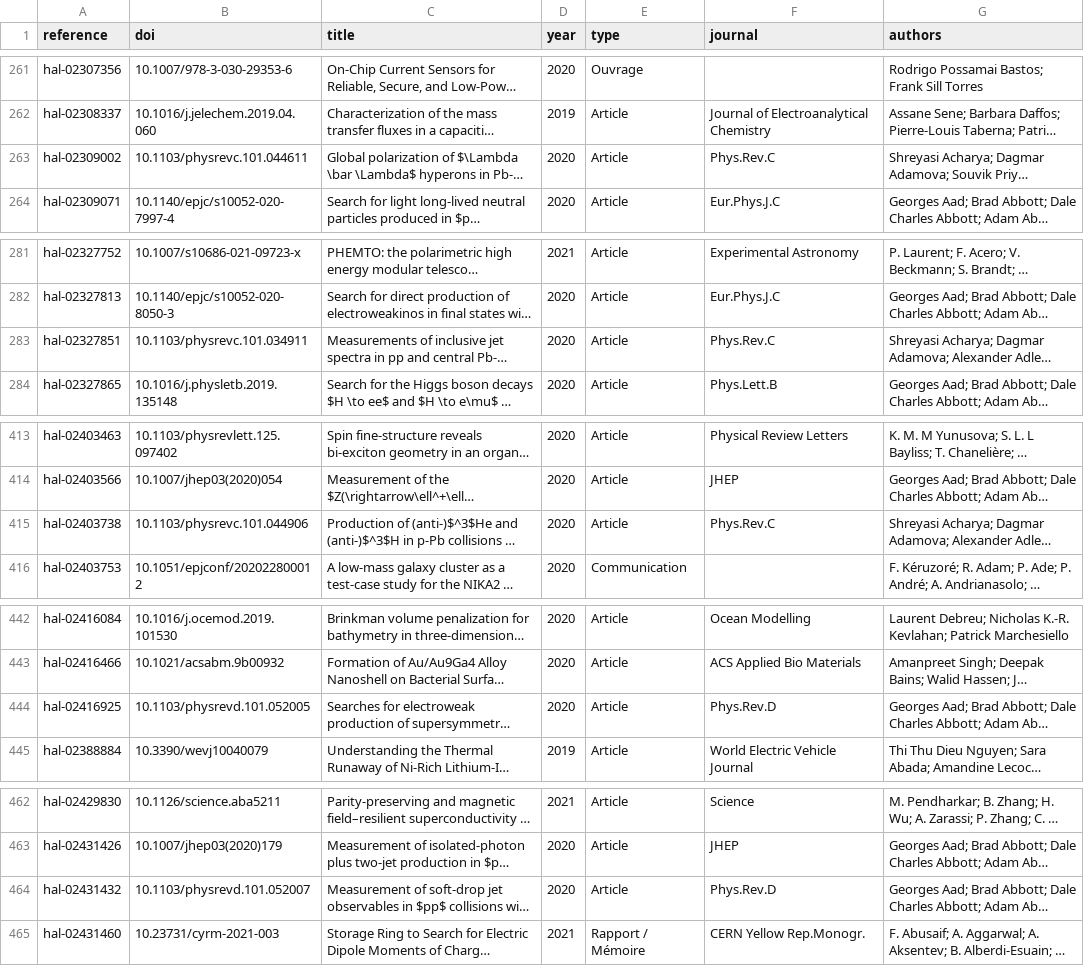
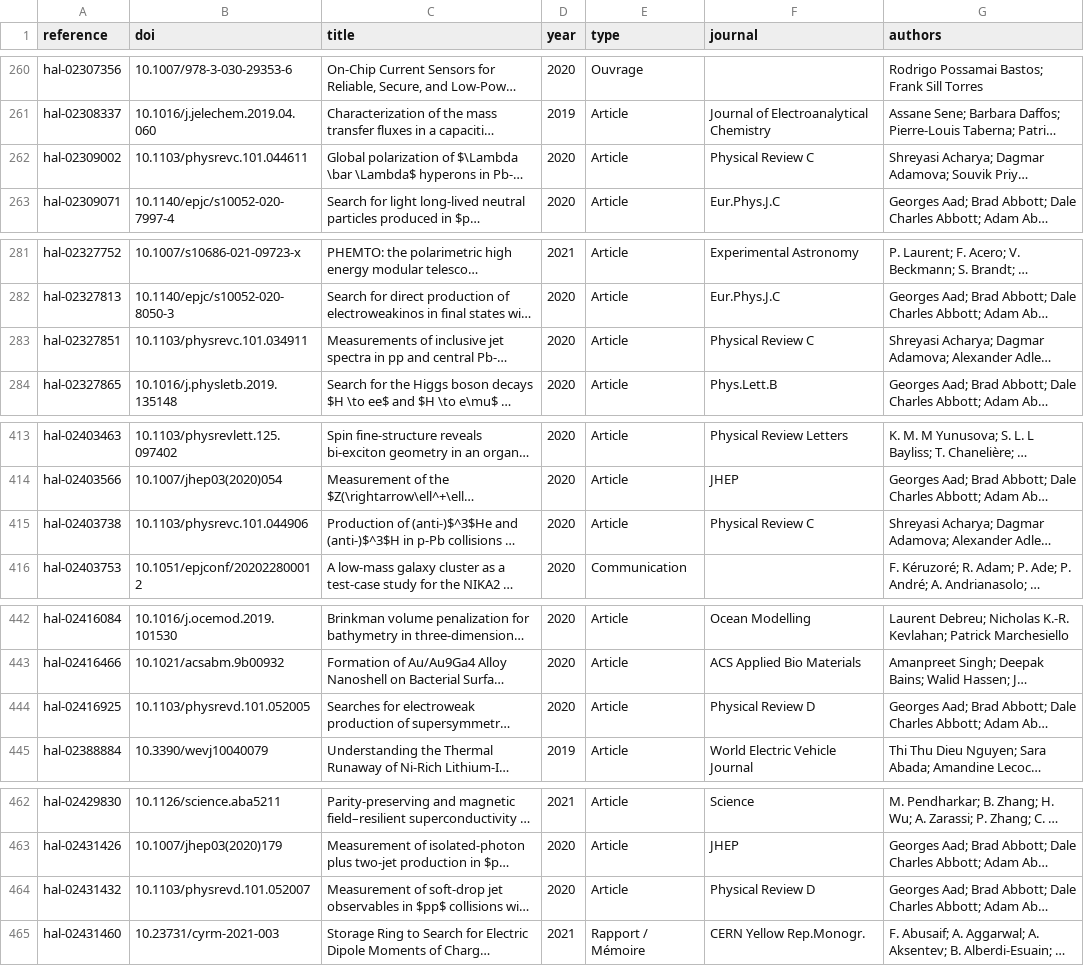
Before and after one commit to berch-t/uga-dashboard, a CSV file: data/internal/publications.csv, drawn as a sheet; only a part is shown, gaps mark what is left out; long unchanged cells end in …; addresses are those after the commit; the diff covers the shown part only; the diff names each change by its address in the sheet, - before the commit and + after, or states it on an @@ line.

```diff
--- a/data/internal/publications.csv
+++ b/data/internal/publications.csv
-F262 (journal): Phys.Rev.C
+F262 (journal): Physical Review C
-F283 (journal): Phys.Rev.C
+F283 (journal): Physical Review C
-F415 (journal): Phys.Rev.C
+F415 (journal): Physical Review C
-F444 (journal): Phys.Rev.D
+F444 (journal): Physical Review D
-F464 (journal): Phys.Rev.D
+F464 (journal): Physical Review D
```
Also changed, not shown: 2 added rows, 2 removed rows and 13 edited cells elsewhere in this file, data/internal/contracts.csv, 9 other files.
